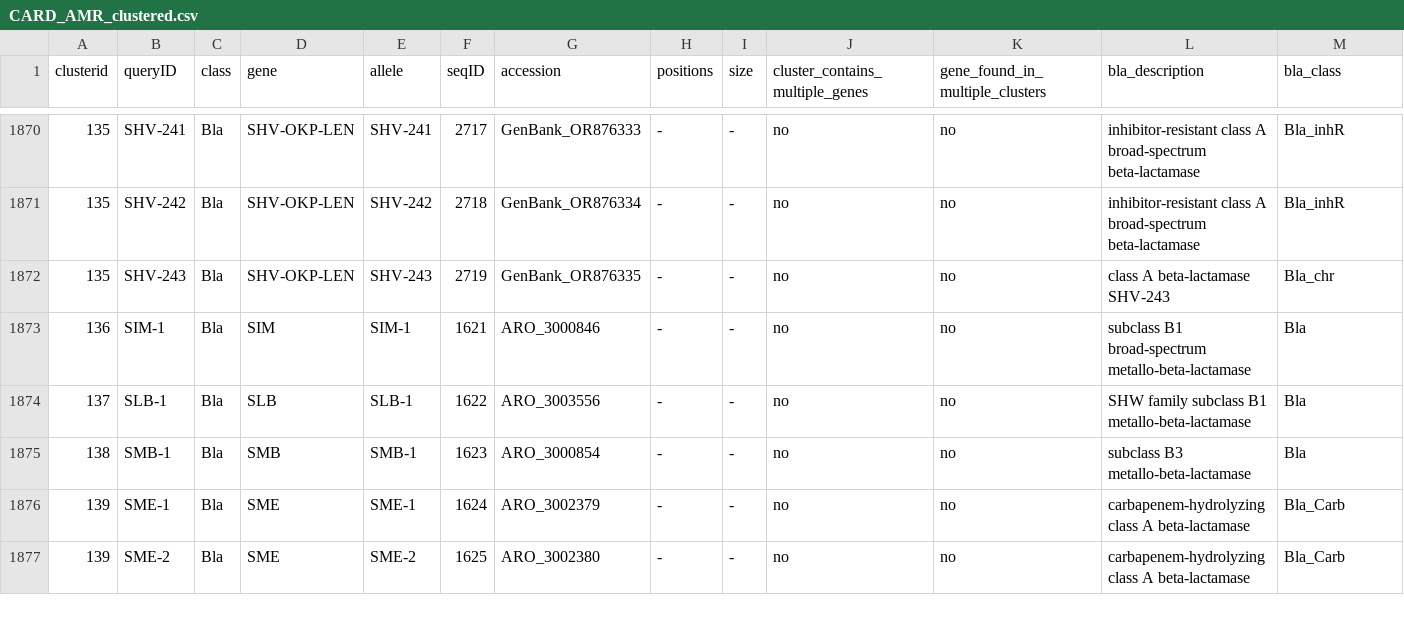
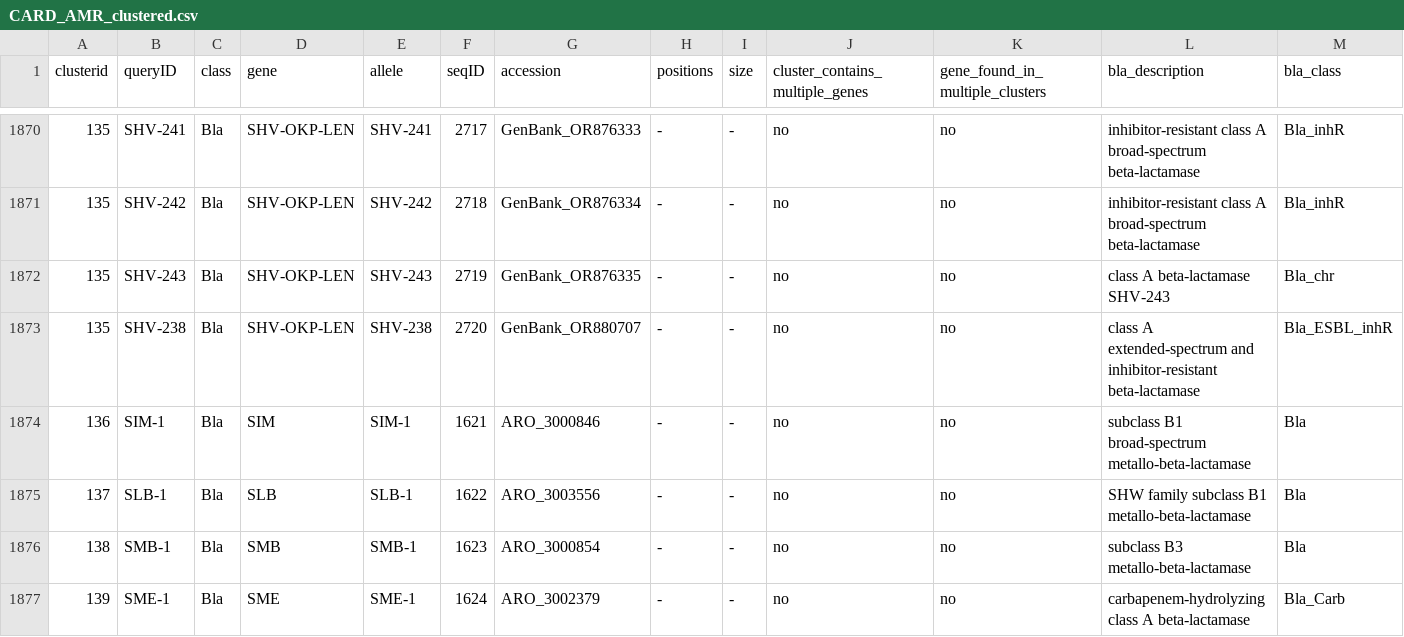
Before and after one commit to klebgenomics/Kleborate, a CSV file: kleborate/data/CARD_AMR_clustered.csv, drawn as a sheet; only a part is shown, gaps mark what is left out; the shorter side is filled out with more unchanged rows.

```diff
--- a/kleborate/data/CARD_AMR_clustered.csv
+++ b/kleborate/data/CARD_AMR_clustered.csv
@@ -1872,2 +1872,3 @@ clusterid,queryID,class,gene,allele,seqID,accession,positions,size,cluster_conta
 135,SHV-243,Bla,SHV-OKP-LEN,SHV-243,2719,GenBank_OR876335,-,-,no,no,class A beta-lactamase SHV-243,Bla_chr
+135,SHV-238,Bla,SHV-OKP-LEN,SHV-238,2720,GenBank_OR880707,-,-,no,no,class A extended-spectrum and inhibitor-resistant beta-lactamase,Bla_ESBL_inhR
 136,SIM-1,Bla,SIM,SIM-1,1621,ARO_3000846,-,-,no,no,subclass B1 broad-spectrum metallo-beta-lactamase,Bla
```
Also changed, not shown: 1 other file.
